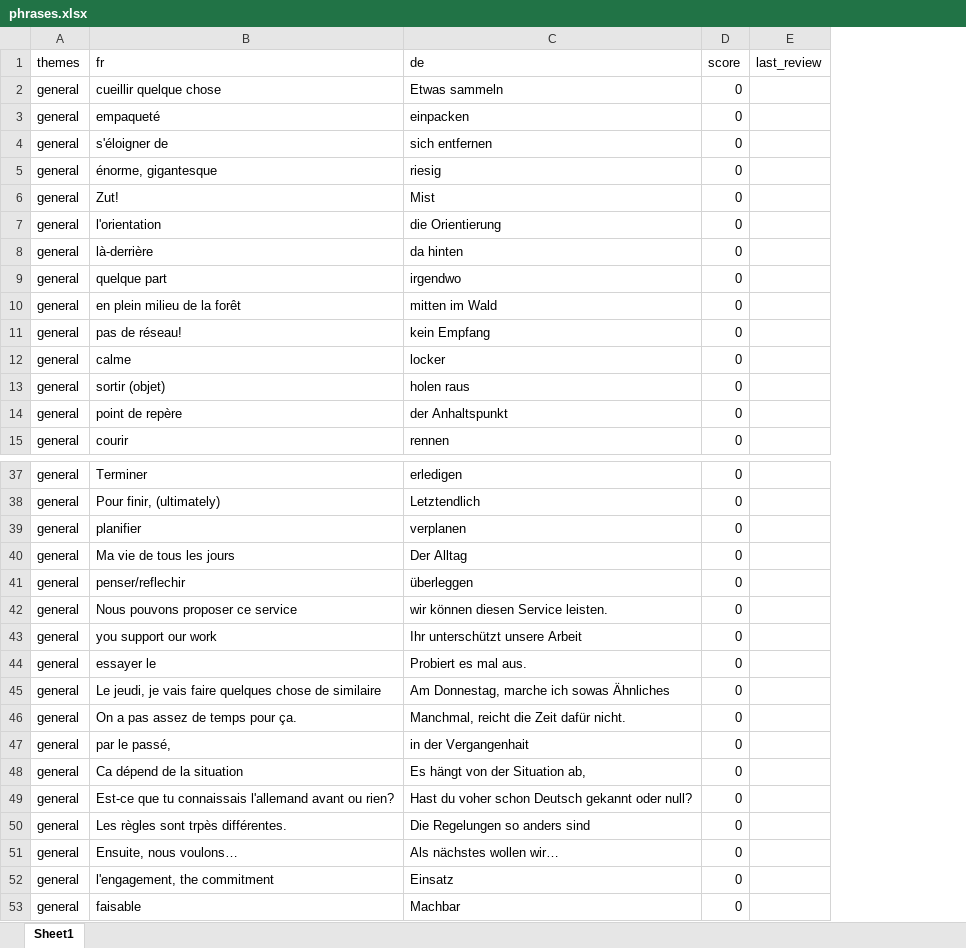
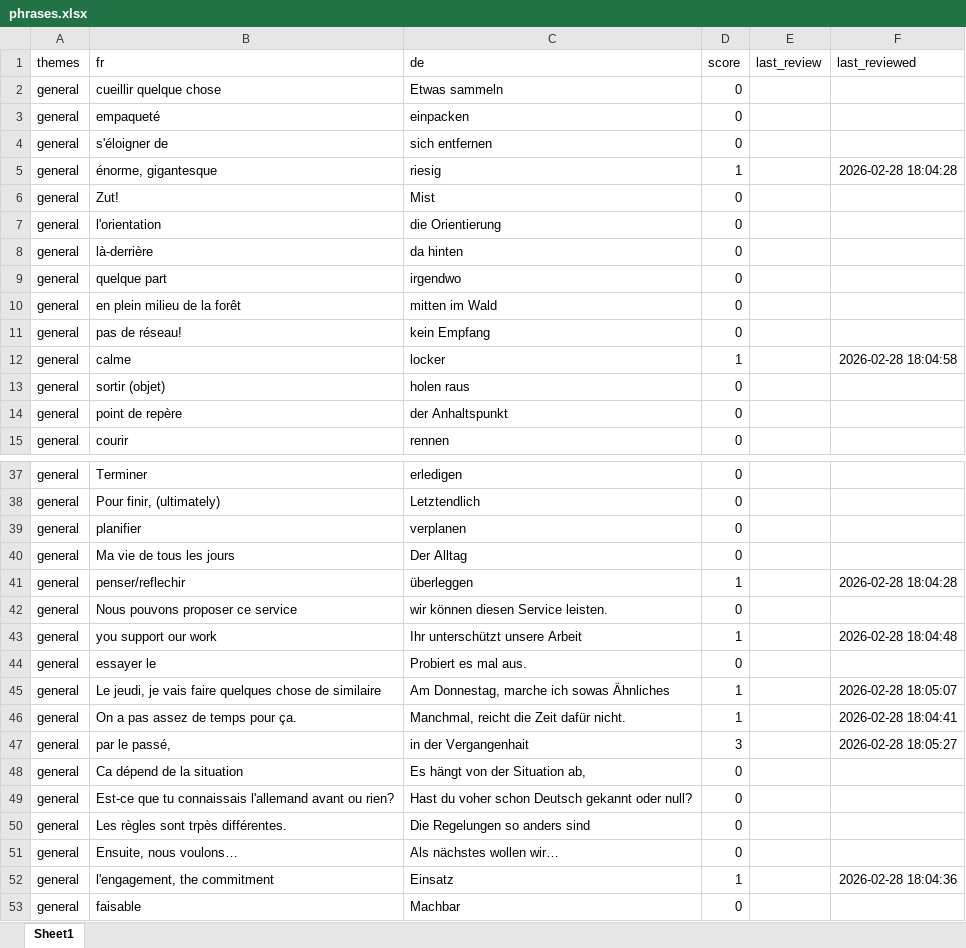
Before and after one commit to crimmson/myVocTrainer, an Excel workbook: phrases.xlsx, sheet Sheet1, drawn as a sheet; only a part is shown, gaps mark what is left out; values as stored, in another font and other column widths than the file's, no borders; the diff covers the shown part only; the diff names each change by its address in the sheet, - before the commit and + after, or states it on an @@ line.

```diff
--- a/phrases.xlsx (sheet Sheet1)
+++ b/phrases.xlsx (sheet Sheet1)
+column F (last_reviewed), rows 5-12: 2026-02-28 18:04:28 |  |  |  |  |  |  | 2026-02-28 18:04:58; rows 41-52: 2026-02-28 18:04:28 |  | 2026-02-28 18:04:48 |  | 2026-02-28 18:05:07 | 2026-02-28 18:04:41 | 2026-02-28 18:05:27 |  |  |  |  | 2026-02-28 18:04:36
-D5 (score): 0
+D5 (score): 1
-D12 (score): 0
+D12 (score): 1
-D41 (score): 0
+D41 (score): 1
-D43 (score): 0
+D43 (score): 1
-D45:D46 (score): 0
+D45:D46 (score): 1
-D47 (score): 0
+D47 (score): 3
-D52 (score): 0
+D52 (score): 1
```
Also changed, not shown: 2 edited cells elsewhere in this sheet, 1 other file.
